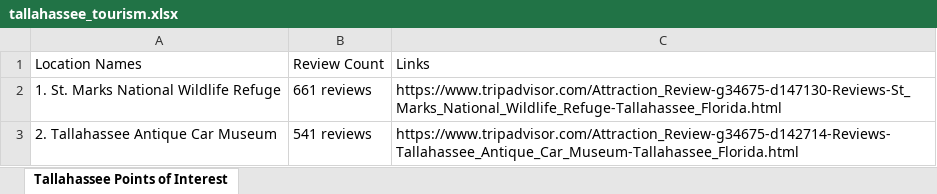
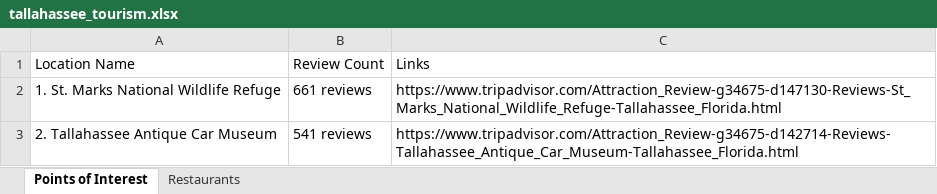
Before and after one commit to ray7yu/journey-finder, an Excel workbook: files/tallahassee_tourism.xlsx, sheet Points of Interest, drawn as a sheet; only a part is shown; values as stored, in another font and other column widths than the file's, no borders; the diff names each change by its address in the sheet, - before the commit and + after, or states it on an @@ line.

Commit message:
Add method to put restaurant data in excel sheet

```diff
--- a/files/tallahassee_tourism.xlsx (sheet Points of Interest)
+++ b/files/tallahassee_tourism.xlsx (sheet Points of Interest)
-sheet tab: Tallahassee Points of Interest
+sheet tab: Points of Interest
+sheet tab: Restaurants
-A1: Location Names
+A1: Location Name
```
Also changed, not shown: 3 other files.
